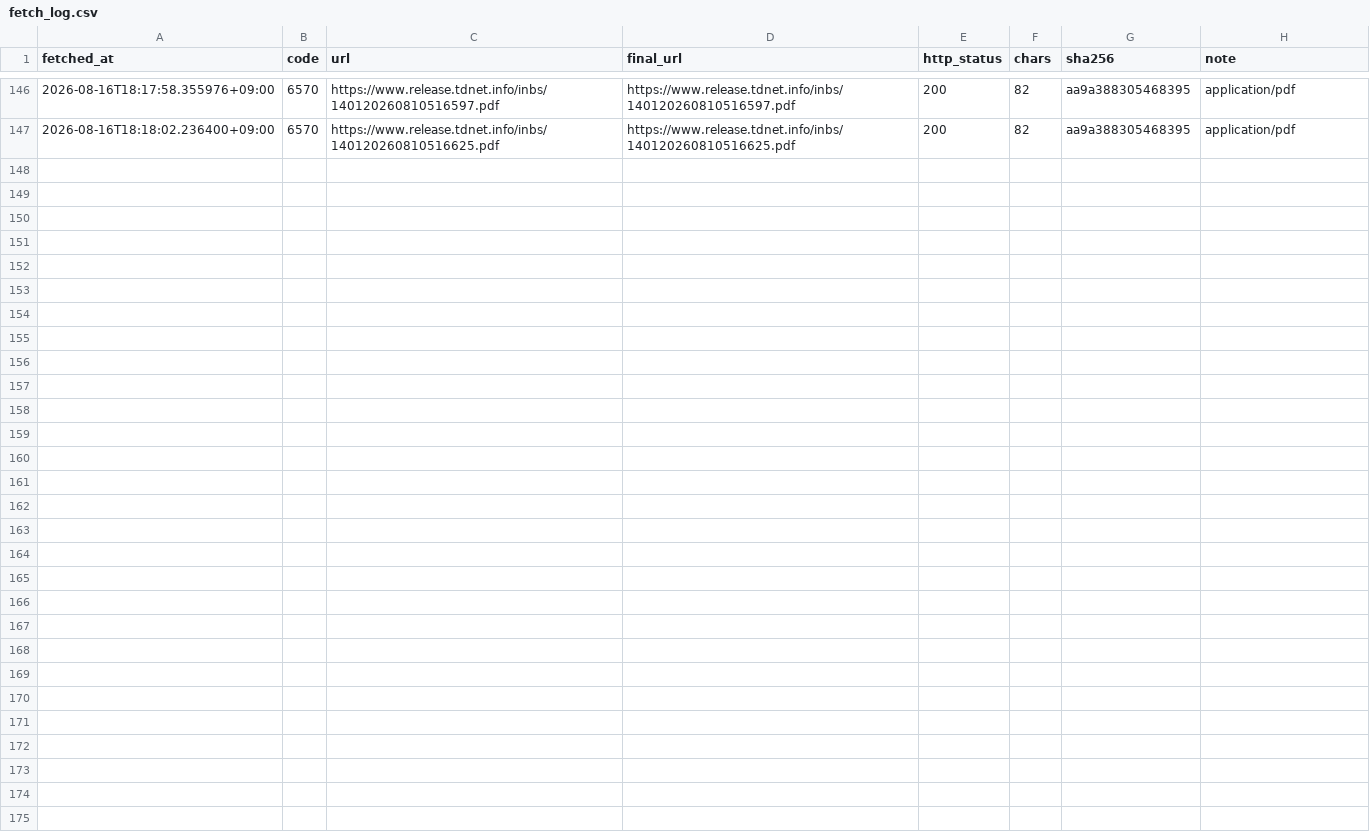
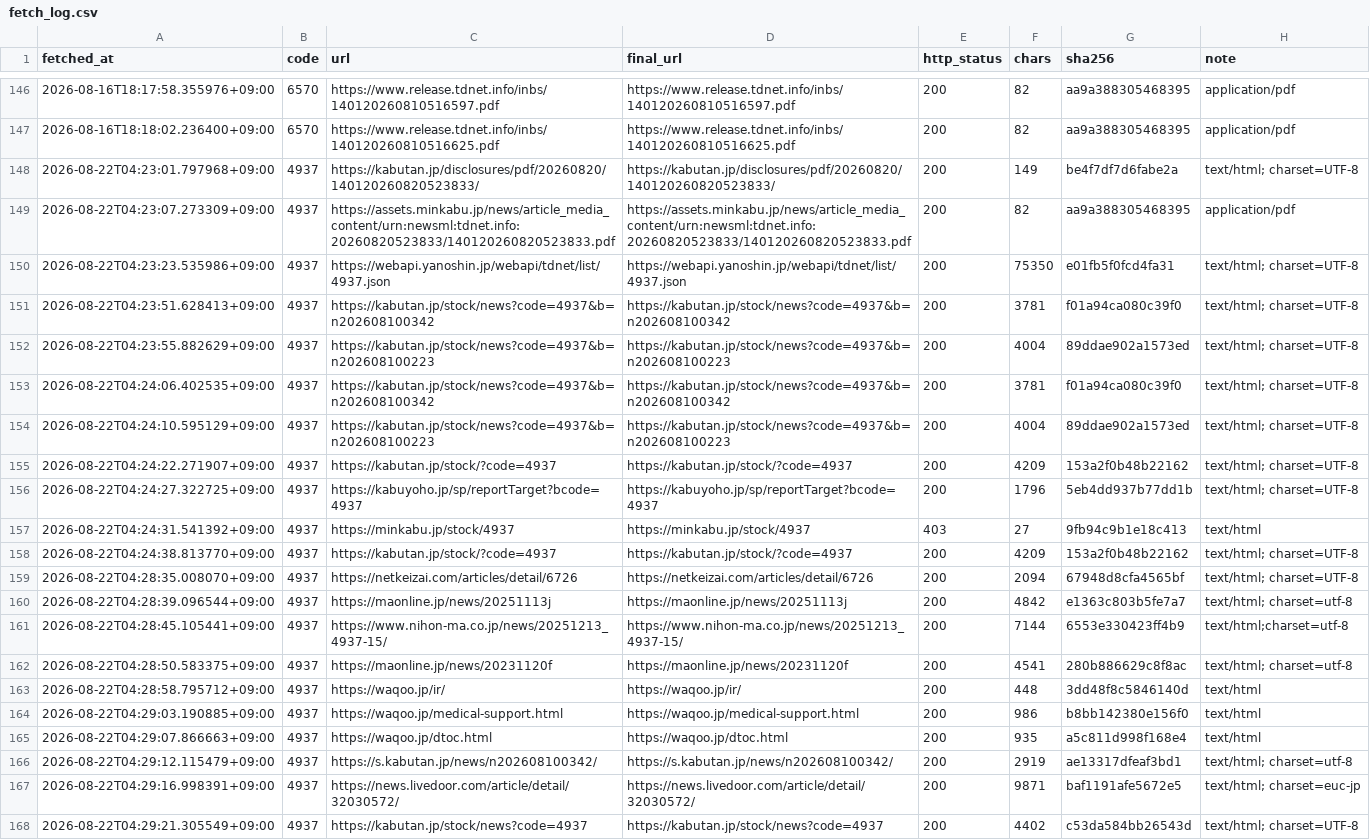
Before and after one commit to scioltoharumi/kabu-ledger, a CSV file: data/verification/fetch_log.csv, drawn as a sheet; only a part is shown, gaps mark what is left out; the diff names each change by its address in the sheet, - before the commit and + after, or states it on an @@ line.

```diff
--- a/data/verification/fetch_log.csv
+++ b/data/verification/fetch_log.csv
+row 148: 2026-08-22T04:23:01.797968+09:00 | 4937 | https://kabutan.jp/disclosures/pdf/20260820/140120260820523833/ | https://kabutan.jp/disclosures/pdf/20260820/140120260820523833/ | 200 | 149 | be4f7df7d6fabe2a | text/html; charset=UTF-8
+row 149: 2026-08-22T04:23:07.273309+09:00 | 4937 | https://assets.minkabu.jp/news/article_media_content/urn:newsml:tdnet.info:20260820523833/140120260820523833.pdf | https://assets.minkabu.jp/news/article_media_content/urn:newsml:tdnet.info:20260820523833/140120260820523833.pdf | 200 | 82 | aa9a388305468395 | application/pdf
+row 150: 2026-08-22T04:23:23.535986+09:00 | 4937 | https://webapi.yanoshin.jp/webapi/tdnet/list/4937.json | https://webapi.yanoshin.jp/webapi/tdnet/list/4937.json | 200 | 75350 | e01fb5f0fcd4fa31 | text/html; charset=UTF-8
+row 151: 2026-08-22T04:23:51.628413+09:00 | 4937 | https://kabutan.jp/stock/news?code=4937&b=n202608100342 | https://kabutan.jp/stock/news?code=4937&b=n202608100342 | 200 | 3781 | f01a94ca080c39f0 | text/html; charset=UTF-8
+row 152: 2026-08-22T04:23:55.882629+09:00 | 4937 | https://kabutan.jp/stock/news?code=4937&b=n202608100223 | https://kabutan.jp/stock/news?code=4937&b=n202608100223 | 200 | 4004 | 89ddae902a1573ed | text/html; charset=UTF-8
+row 153: 2026-08-22T04:24:06.402535+09:00 | 4937 | https://kabutan.jp/stock/news?code=4937&b=n202608100342 | https://kabutan.jp/stock/news?code=4937&b=n202608100342 | 200 | 3781 | f01a94ca080c39f0 | text/html; charset=UTF-8
+row 154: 2026-08-22T04:24:10.595129+09:00 | 4937 | https://kabutan.jp/stock/news?code=4937&b=n202608100223 | https://kabutan.jp/stock/news?code=4937&b=n202608100223 | 200 | 4004 | 89ddae902a1573ed | text/html; charset=UTF-8
+row 155: 2026-08-22T04:24:22.271907+09:00 | 4937 | https://kabutan.jp/stock/?code=4937 | https://kabutan.jp/stock/?code=4937 | 200 | 4209 | 153a2f0b48b22162 | text/html; charset=UTF-8
+row 156: 2026-08-22T04:24:27.322725+09:00 | 4937 | https://kabuyoho.jp/sp/reportTarget?bcode=4937 | https://kabuyoho.jp/sp/reportTarget?bcode=4937 | 200 | 1796 | 5eb4dd937b77dd1b | text/html; charset=UTF-8
+row 157: 2026-08-22T04:24:31.541392+09:00 | 4937 | https://minkabu.jp/stock/4937 | https://minkabu.jp/stock/4937 | 403 | 27 | 9fb94c9b1e18c413 | text/html
+row 158: 2026-08-22T04:24:38.813770+09:00 | 4937 | https://kabutan.jp/stock/?code=4937 | https://kabutan.jp/stock/?code=4937 | 200 | 4209 | 153a2f0b48b22162 | text/html; charset=UTF-8
+row 159: 2026-08-22T04:28:35.008070+09:00 | 4937 | https://netkeizai.com/articles/detail/6726 | https://netkeizai.com/articles/detail/6726 | 200 | 2094 | 67948d8cfa4565bf | text/html; charset=UTF-8
+row 160: 2026-08-22T04:28:39.096544+09:00 | 4937 | https://maonline.jp/news/20251113j | https://maonline.jp/news/20251113j | 200 | 4842 | e1363c803b5fe7a7 | text/html; charset=utf-8
+row 161: 2026-08-22T04:28:45.105441+09:00 | 4937 | https://www.nihon-ma.co.jp/news/20251213_4937-15/ | https://www.nihon-ma.co.jp/news/20251213_4937-15/ | 200 | 7144 | 6553e330423ff4b9 | text/html;charset=utf-8
+row 162: 2026-08-22T04:28:50.583375+09:00 | 4937 | https://maonline.jp/news/20231120f | https://maonline.jp/news/20231120f | 200 | 4541 | 280b886629c8f8ac | text/html; charset=utf-8
+row 163: 2026-08-22T04:28:58.795712+09:00 | 4937 | https://waqoo.jp/ir/ | https://waqoo.jp/ir/ | 200 | 448 | 3dd48f8c5846140d | text/html
+row 164: 2026-08-22T04:29:03.190885+09:00 | 4937 | https://waqoo.jp/medical-support.html | https://waqoo.jp/medical-support.html | 200 | 986 | b8bb142380e156f0 | text/html
+row 165: 2026-08-22T04:29:07.866663+09:00 | 4937 | https://waqoo.jp/dtoc.html | https://waqoo.jp/dtoc.html | 200 | 935 | a5c811d998f168e4 | text/html
+row 166: 2026-08-22T04:29:12.115479+09:00 | 4937 | https://s.kabutan.jp/news/n202608100342/ | https://s.kabutan.jp/news/n202608100342/ | 200 | 2919 | ae13317dfeaf3bd1 | text/html; charset=utf-8
+row 167: 2026-08-22T04:29:16.998391+09:00 | 4937 | https://news.livedoor.com/article/detail/32030572/ | https://news.livedoor.com/article/detail/32030572/ | 200 | 9871 | baf1191afe5672e5 | text/html; charset=euc-jp
+row 168: 2026-08-22T04:29:21.305549+09:00 | 4937 | https://kabutan.jp/stock/news?code=4937 | https://kabutan.jp/stock/news?code=4937 | 200 | 4402 | c53da584bb26543d | text/html; charset=UTF-8
```
Also changed, not shown: 12 other files.
